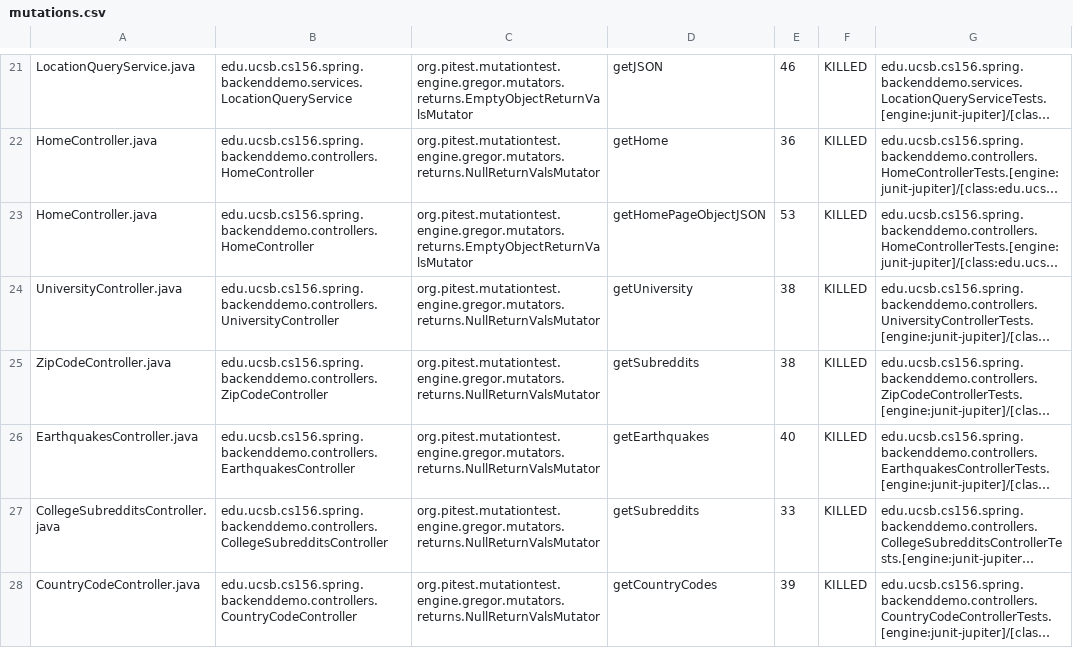
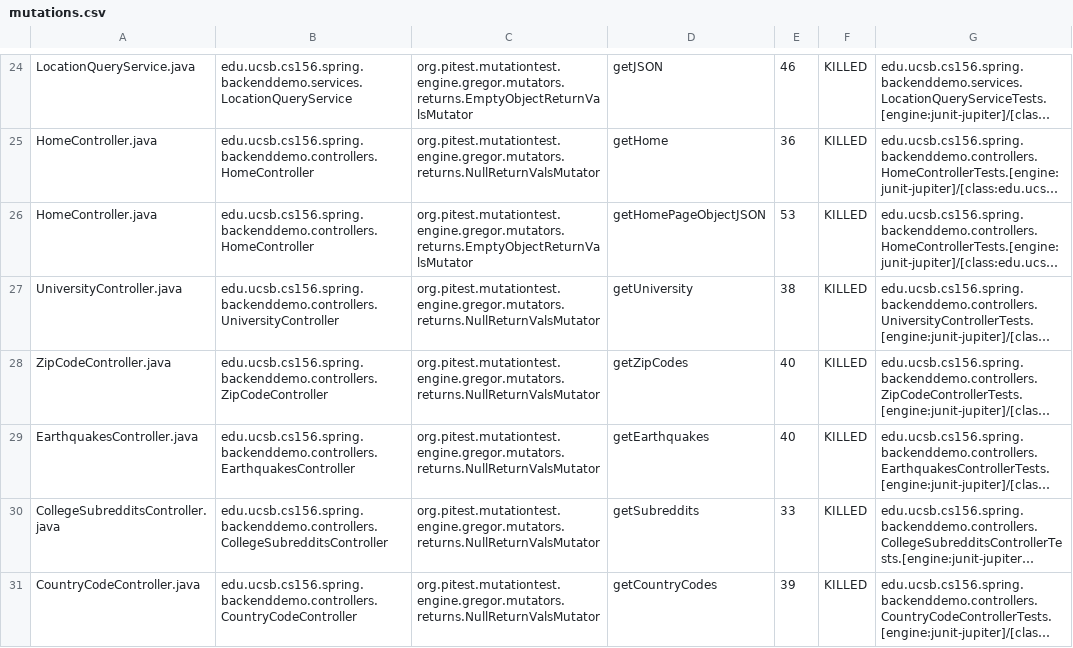
Before and after one commit to ucsb-cs156-f23/team01-f23-6pm-3, a CSV file: prs/28/pitest/mutations.csv, drawn as a sheet; only a part is shown, gaps mark what is left out; long unchanged cells end in …; addresses are those after the commit; the diff covers the shown part only; the diff names each change by its address in the sheet, - before the commit and + after, or states it on an @@ line.

```diff
--- a/prs/28/pitest/mutations.csv
+++ b/prs/28/pitest/mutations.csv
-D28: getSubreddits
+D28: getZipCodes
-E28: 38
+E28: 40
```
Also changed, not shown: 4 added rows elsewhere in this file, 19 other files.
